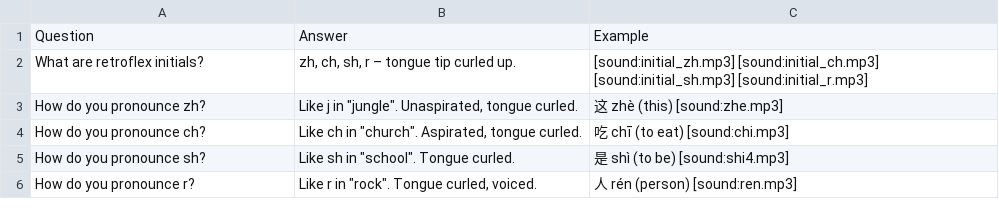
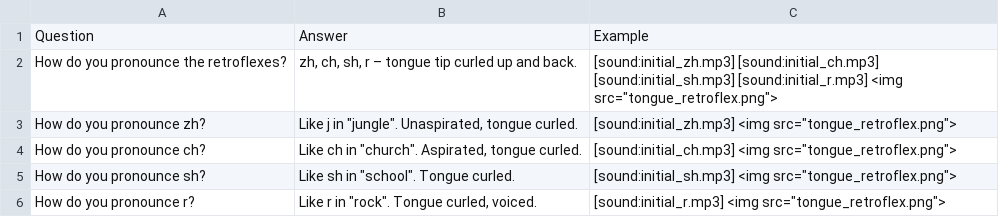
Before and after one commit to Waldmann-dev/Anki-Chinesisch, a TSV file: Chinese Grammar/00. Pinyin/04. Retroflex/cards.tsv, drawn as a sheet.

Commit message:
Update cards: pronunciation-group cards, letter audio, tongue images (196 cards)

```diff
--- a/Chinese Grammar/00. Pinyin/04. Retroflex/cards.tsv
+++ b/Chinese Grammar/00. Pinyin/04. Retroflex/cards.tsv
@@ -1,6 +1,6 @@
 Question	Answer	Example
-What are retroflex initials?	zh, ch, sh, r – tongue tip curled up.	[sound:initial_zh.mp3] [sound:initial_ch.mp3] [sound:initial_sh.mp3] [sound:initial_r.mp3]
-How do you pronounce zh?	Like j in "jungle". Unaspirated, tongue curled.	这 zhè (this) [sound:zhe.mp3]
-How do you pronounce ch?	Like ch in "church". Aspirated, tongue curled.	吃 chī (to eat) [sound:chi.mp3]
-How do you pronounce sh?	Like sh in "school". Tongue curled.	是 shì (to be) [sound:shi4.mp3]
-How do you pronounce r?	Like r in "rock". Tongue curled, voiced.	人 rén (person) [sound:ren.mp3]
+How do you pronounce the retroflexes?	zh, ch, sh, r – tongue tip curled up and back.	[sound:initial_zh.mp3] [sound:initial_ch.mp3] [sound:initial_sh.mp3] [sound:initial_r.mp3] <img src="tongue_retroflex.png">
+How do you pronounce zh?	Like j in "jungle". Unaspirated, tongue curled.	[sound:initial_zh.mp3] <img src="tongue_retroflex.png">
+How do you pronounce ch?	Like ch in "church". Aspirated, tongue curled.	[sound:initial_ch.mp3] <img src="tongue_retroflex.png">
+How do you pronounce sh?	Like sh in "school". Tongue curled.	[sound:initial_sh.mp3] <img src="tongue_retroflex.png">
+How do you pronounce r?	Like r in "rock". Tongue curled, voiced.	[sound:initial_r.mp3] <img src="tongue_retroflex.png">
```
